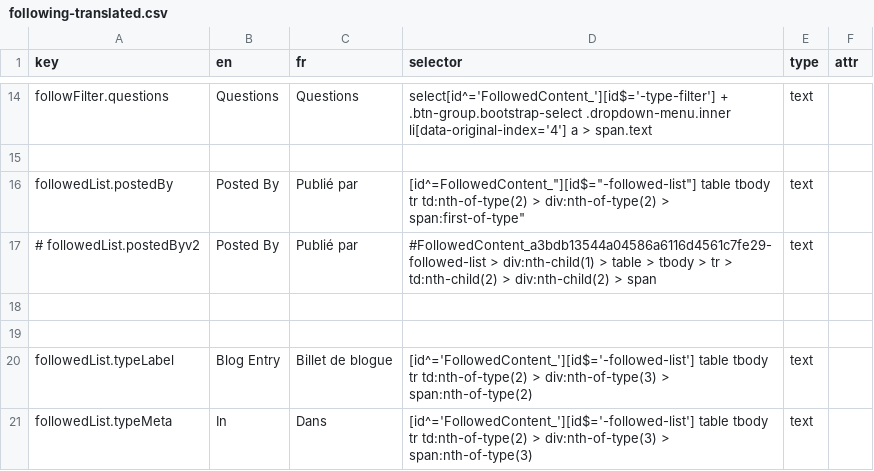
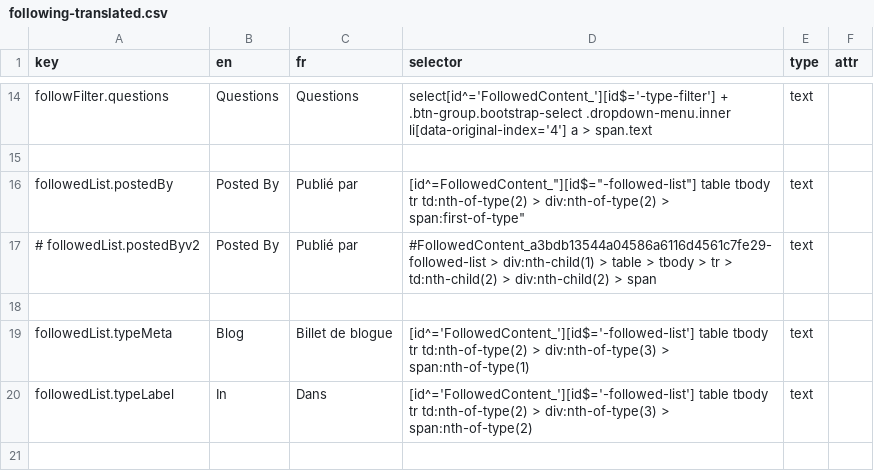
Before and after one commit to prospercanada/i18n-thrive, a CSV file: i18n-build/following-translated.csv, drawn as a sheet; only a part is shown, gaps mark what is left out.

```diff
--- a/i18n-build/following-translated.csv
+++ b/i18n-build/following-translated.csv
@@ -18,4 +18,3 @@ followedList.postedBy,Posted By,Publié par,"[id^="FollowedContent_"][id$="-foll
 
-
-followedList.typeLabel,Blog Entry,Billet de blogue,"[id^='FollowedContent_'][id$='-followed-list'] table tbody tr td:nth-of-type(2) > div:nth-of-type(3) > span:nth-of-type(2)",text,
-followedList.typeMeta,In , Dans ,"[id^='FollowedContent_'][id$='-followed-list'] table tbody tr td:nth-of-type(2) > div:nth-of-type(3) > span:nth-of-type(3)",text,
+followedList.typeMeta,Blog ,Billet de blogue ,"[id^='FollowedContent_'][id$='-followed-list'] table tbody tr td:nth-of-type(2) > div:nth-of-type(3) > span:nth-of-type(1)",text,
+followedList.typeLabel,In, Dans,"[id^='FollowedContent_'][id$='-followed-list'] table tbody tr td:nth-of-type(2) > div:nth-of-type(3) > span:nth-of-type(2)",text,
```
Also changed, not shown: 3 other files.
